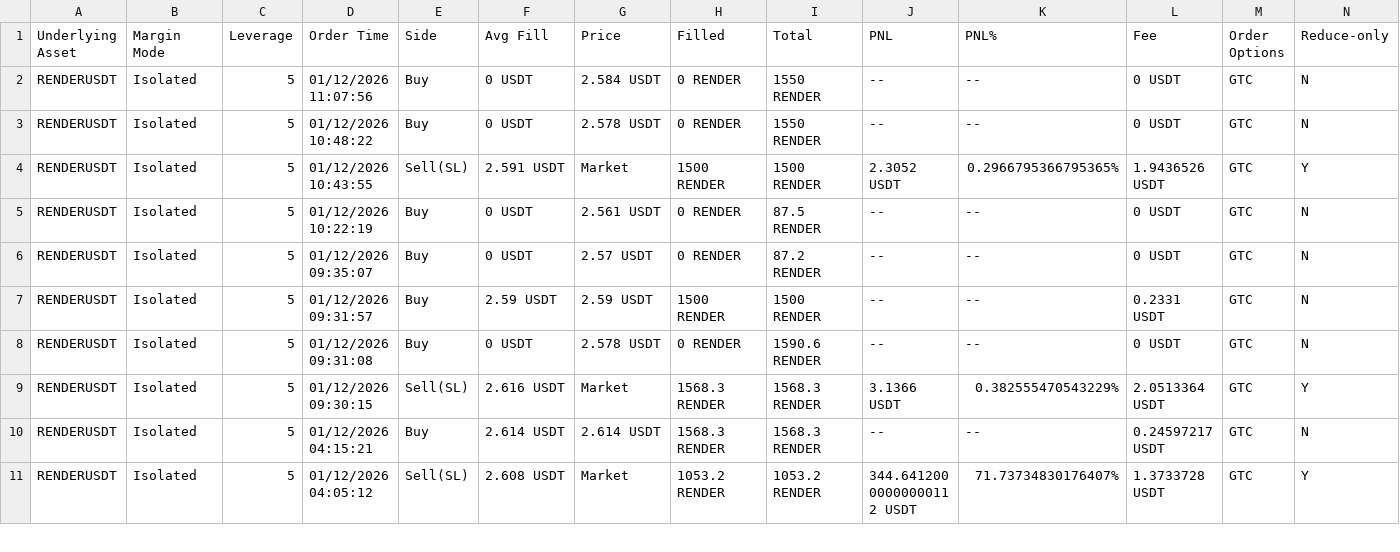
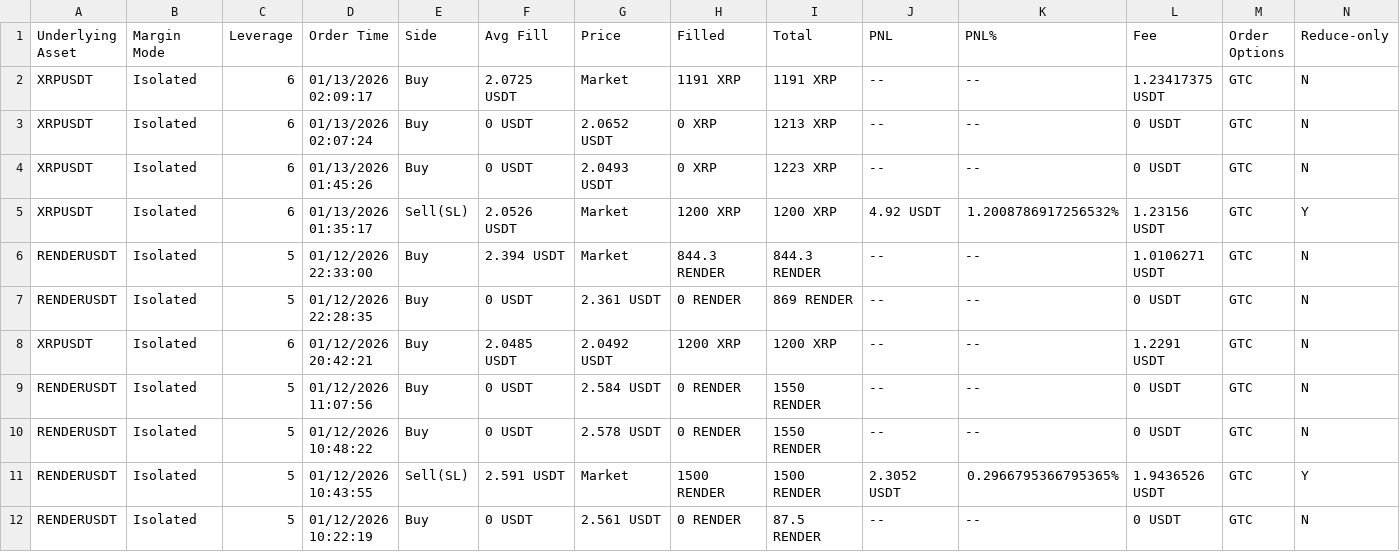
Before and after one commit to dhrleenders/pnl-traden, a CSV file: sync/blofin_order_history.csv, drawn as a sheet; only a part is shown; the shorter side is filled out with more unchanged rows; rows hold the shown columns only; the diff names each change by its address in the sheet, - before the commit and + after, or states it on an @@ line.

```diff
--- a/sync/blofin_order_history.csv
+++ b/sync/blofin_order_history.csv
+row 2: XRPUSDT | Isolated | 6 | 01/13/2026 02:09:17 | Buy | 2.0725 USDT | Market | 1191 XRP | 1191 XRP | -- | -- | 1.23417375 USDT | GTC | N
+row 3: XRPUSDT | Isolated | 6 | 01/13/2026 02:07:24 | Buy | 0 USDT | 2.0652 USDT | 0 XRP | 1213 XRP | -- | -- | 0 USDT | GTC | N
+row 4: XRPUSDT | Isolated | 6 | 01/13/2026 01:45:26 | Buy | 0 USDT | 2.0493 USDT | 0 XRP | 1223 XRP | -- | -- | 0 USDT | GTC | N
+row 5: XRPUSDT | Isolated | 6 | 01/13/2026 01:35:17 | Sell(SL) | 2.0526 USDT | Market | 1200 XRP | 1200 XRP | 4.92 USDT | 1.2008786917256532% | 1.23156 USDT | GTC | Y
+row 6: RENDERUSDT | Isolated | 5 | 01/12/2026 22:33:00 | Buy | 2.394 USDT | Market | 844.3 RENDER | 844.3 RENDER | -- | -- | 1.0106271 USDT | GTC | N
+row 7: RENDERUSDT | Isolated | 5 | 01/12/2026 22:28:35 | Buy | 0 USDT | 2.361 USDT | 0 RENDER | 869 RENDER | -- | -- | 0 USDT | GTC | N
+row 8: XRPUSDT | Isolated | 6 | 01/12/2026 20:42:21 | Buy | 2.0485 USDT | 2.0492 USDT | 1200 XRP | 1200 XRP | -- | -- | 1.2291 USDT | GTC | N
```
Also changed, not shown: 4 other files.
